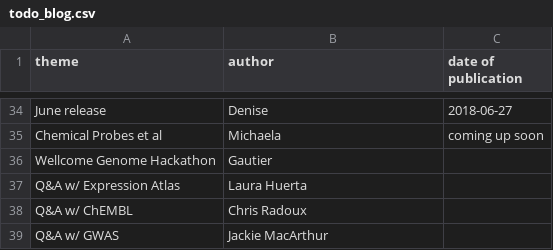
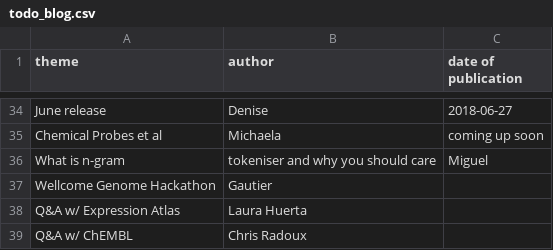
Before and after one commit to emcdonagh-OT/outreach, a CSV file: todo_blog.csv, drawn as a sheet; only a part is shown, gaps mark what is left out; the shorter side is filled out with more unchanged rows.

Commit message:
Update todo_blog.csv

```diff
--- a/todo_blog.csv
+++ b/todo_blog.csv
@@ -35,2 +35,3 @@ June release,Denise,2018-06-27,
 Chemical Probes et al,Michaela,coming up soon,
+What is n-gram, tokeniser and why you should care,Miguel,,
 Wellcome Genome Hackathon,Gautier,,
```
